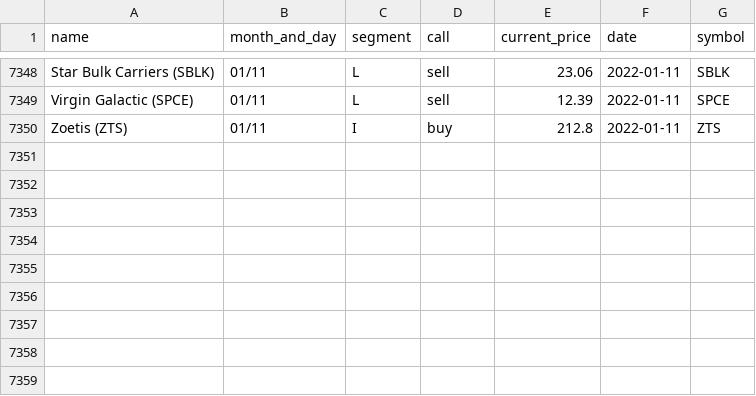
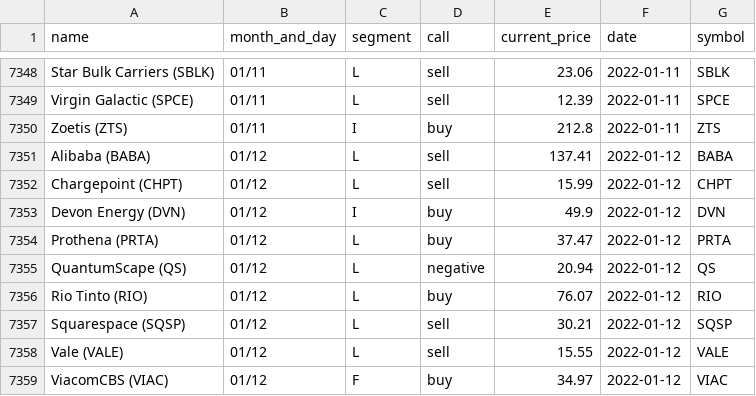
Before and after one commit to gaborvecsei/Mad-Money-Backtesting, a CSV file: mad_money_recommendations.csv, drawn as a sheet; only a part is shown, gaps mark what is left out.

```diff
--- a/mad_money_recommendations.csv
+++ b/mad_money_recommendations.csv
@@ -7350 +7350,10 @@ Virgin Galactic (SPCE),01/11,L,sell,12.39,2022-01-11,SPCE
 Zoetis (ZTS),01/11,I,buy,212.8,2022-01-11,ZTS
+Alibaba (BABA),01/12,L,sell,137.41,2022-01-12,BABA
+Chargepoint (CHPT),01/12,L,sell,15.99,2022-01-12,CHPT
+Devon Energy (DVN),01/12,I,buy,49.9,2022-01-12,DVN
+Prothena (PRTA),01/12,L,buy,37.47,2022-01-12,PRTA
+QuantumScape (QS),01/12,L,negative,20.94,2022-01-12,QS
+Rio Tinto (RIO),01/12,L,buy,76.07,2022-01-12,RIO
+Squarespace (SQSP),01/12,L,sell,30.21,2022-01-12,SQSP
+Vale (VALE),01/12,L,sell,15.55,2022-01-12,VALE
+ViacomCBS (VIAC),01/12,F,buy,34.97,2022-01-12,VIAC
```
